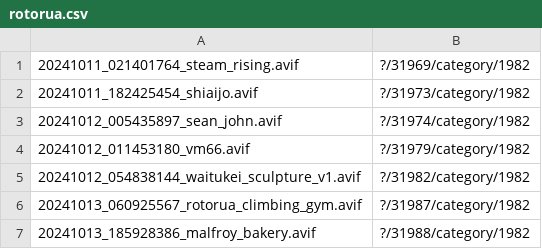
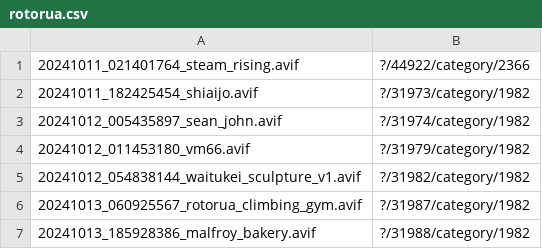
Before and after one commit to patricklam/plam.new-webpage, a CSV file: assets/img/20241110-october/rotorua.csv, drawn as a sheet.

```diff
--- a/assets/img/20241110-october/rotorua.csv
+++ b/assets/img/20241110-october/rotorua.csv
@@ -1,2 +1,2 @@
-20241011_021401764_steam_rising.avif,?/31969/category/1982
+20241011_021401764_steam_rising.avif,?/44922/category/2366
 20241011_182425454_shiaijo.avif,?/31973/category/1982
```
Also changed, not shown: 39 other files.
